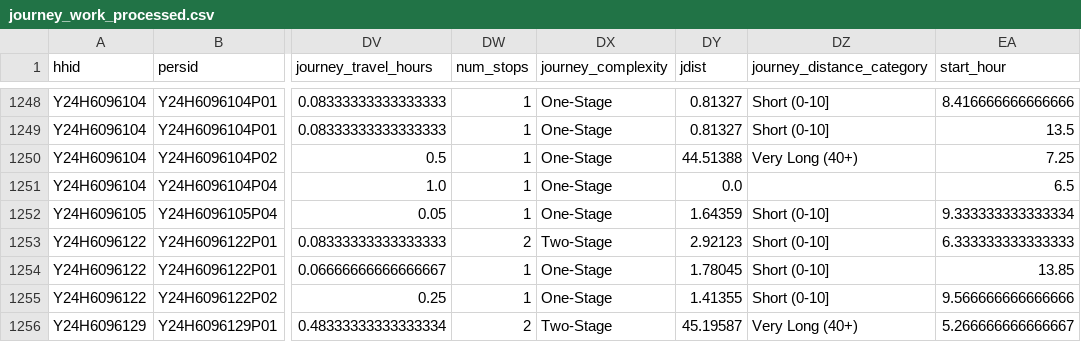
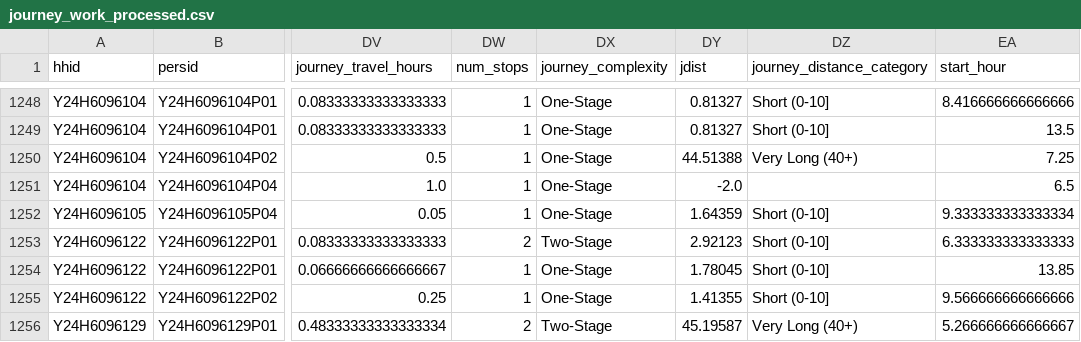
Before and after one commit to phamducduy1/vista_as2, a CSV file: data/processed_data/journey_work_processed.csv, drawn as a sheet; only a part is shown, gaps mark what is left out; the diff covers the shown part only; the diff names each change by its address in the sheet, - before the commit and + after, or states it on an @@ line.

```diff
--- a/data/processed_data/journey_work_processed.csv
+++ b/data/processed_data/journey_work_processed.csv
-DY1251 (jdist): 0.0
+DY1251 (jdist): -2.0
```
Also changed, not shown: 8 edited cells elsewhere in this file, 2 other files.
